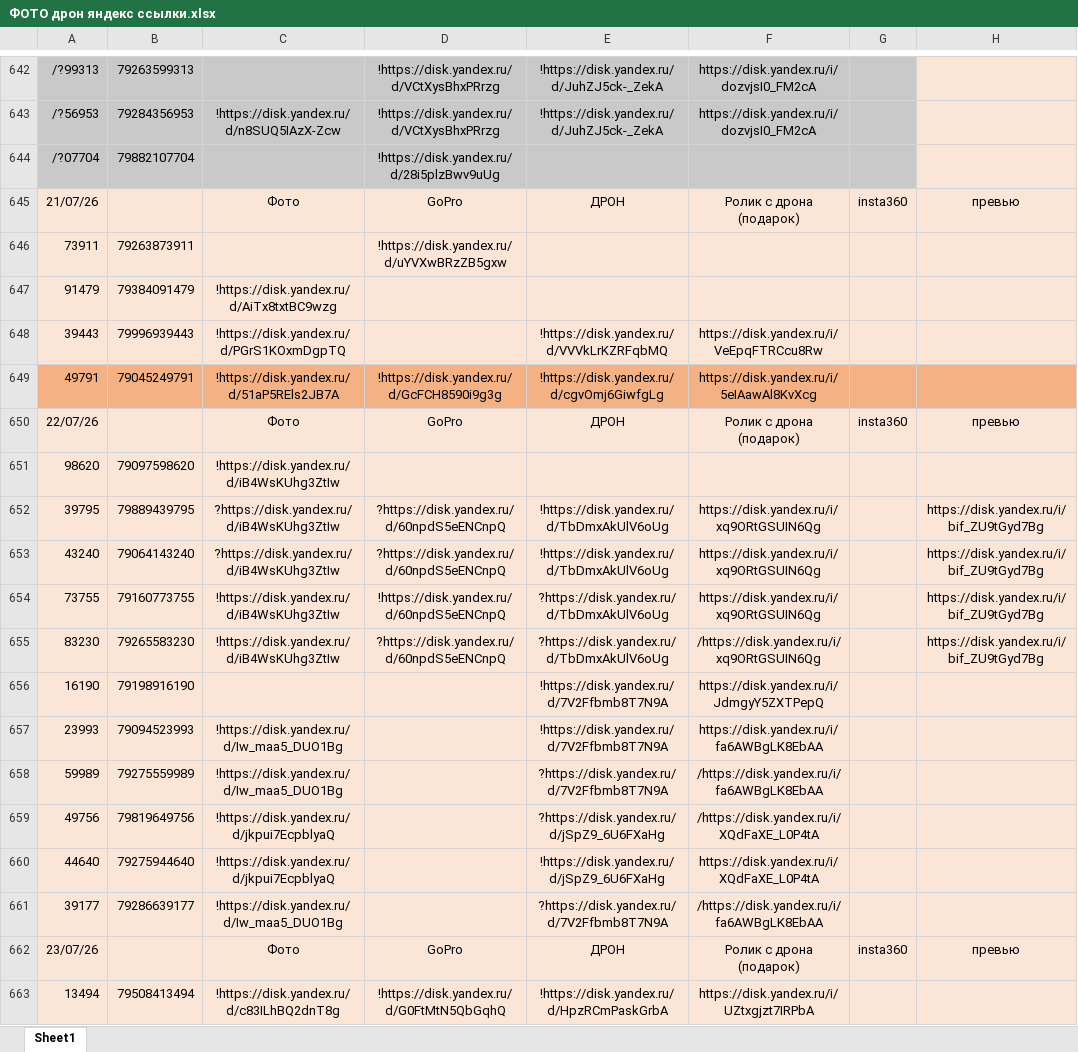
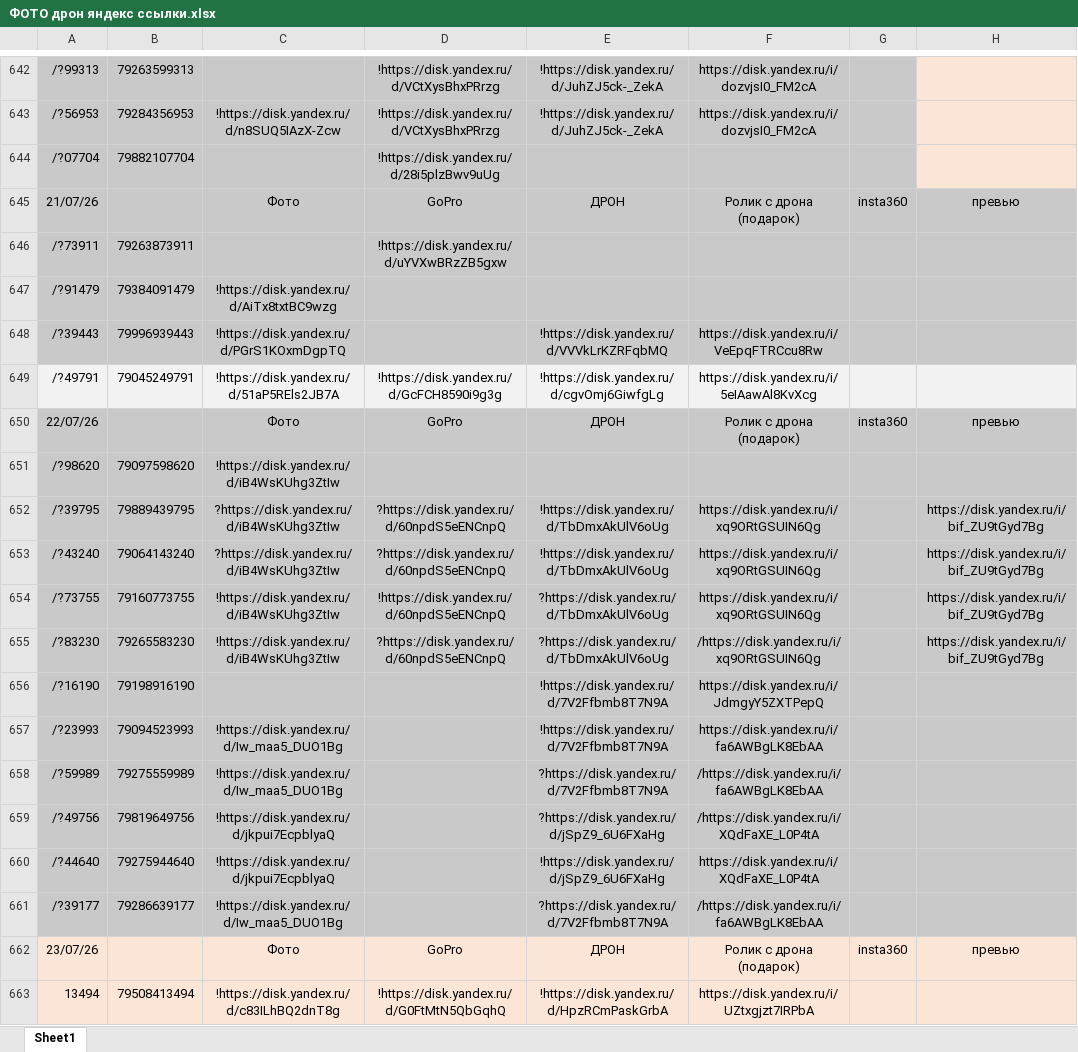
Before and after one commit to janasasha07-collab/photo, an Excel workbook: ФОТО дрон яндекс ссылки.xlsx, sheet Sheet1, drawn as a sheet; only a part is shown, gaps mark what is left out; values as stored, in another font and other column widths than the file's, no borders; the diff covers the shown part only; the diff names each change by its address in the sheet, - before the commit and + after, or states it on an @@ line.

```diff
--- a/ФОТО дрон яндекс ссылки.xlsx (sheet Sheet1)
+++ b/ФОТО дрон яндекс ссылки.xlsx (sheet Sheet1)
-A645:H648 fill: #FBE5D6
+A645:H648 fill: #C9C9C9
-A646: 73911
+A646: /?73911
-A647: 91479
+A647: /?91479
-A648: 39443
+A648: /?39443
-A649: 49791
+A649: /?49791
-A649:H649 fill: #F4B183
+A649:H649 fill: #F2F2F2
-A650:H661 fill: #FBE5D6
+A650:H661 fill: #C9C9C9
-A651: 98620
+A651: /?98620
-A652: 39795
+A652: /?39795
-A653: 43240
+A653: /?43240
-A654: 73755
+A654: /?73755
-A655: 83230
+A655: /?83230
-A656: 16190
+A656: /?16190
-A657: 23993
+A657: /?23993
-A658: 59989
+A658: /?59989
-A659: 49756
+A659: /?49756
-A660: 44640
+A660: /?44640
-A661: 39177
+A661: /?39177
```
Also changed, not shown: 18 added rows, 44 edited cells and cell formats elsewhere in this sheet.
